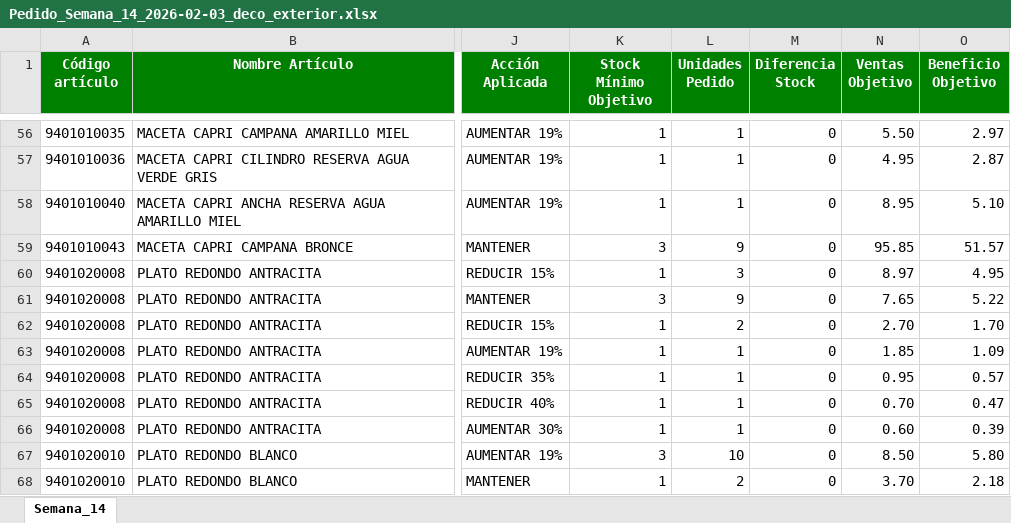
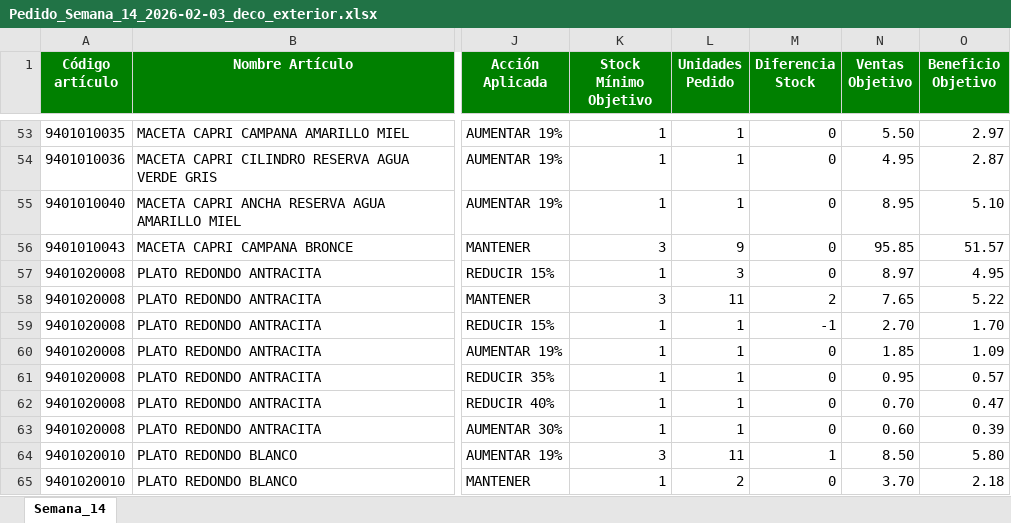
Before and after one commit to idalonso123/PROGRAMA_PEDIDOS, an Excel workbook: data/output/Pedido_Semana_14_2026-02-03_deco_exterior.xlsx, sheet Semana_14, drawn as a sheet; only a part is shown, gaps mark what is left out; values as stored, in another font and other column widths than the file's, no borders; addresses are those after the commit; the diff covers the shown part only; the diff names each change by its address in the sheet, - before the commit and + after, or states it on an @@ line.

```diff
--- a/data/output/Pedido_Semana_14_2026-02-03_deco_exterior.xlsx (sheet Semana_14)
+++ b/data/output/Pedido_Semana_14_2026-02-03_deco_exterior.xlsx (sheet Semana_14)
-L58 (Unidades Pedido): 9
+L58 (Unidades Pedido): 11
-M58 (Diferencia Stock): 0
+M58 (Diferencia Stock): 2
-L59 (Unidades Pedido): 2
+L59 (Unidades Pedido): 1
-M59 (Diferencia Stock): 0
+M59 (Diferencia Stock): -1
-L64 (Unidades Pedido): 10
+L64 (Unidades Pedido): 11
-M64 (Diferencia Stock): 0
+M64 (Diferencia Stock): 1
```
Also changed, not shown: 7 removed rows and 71 edited cells elsewhere in this sheet, data/output/Pedido_Semana_14_2026-02-03_fitos.xlsx, data/output/Pedido_Semana_14_2026-02-03_interior.xlsx, 13 other files.
